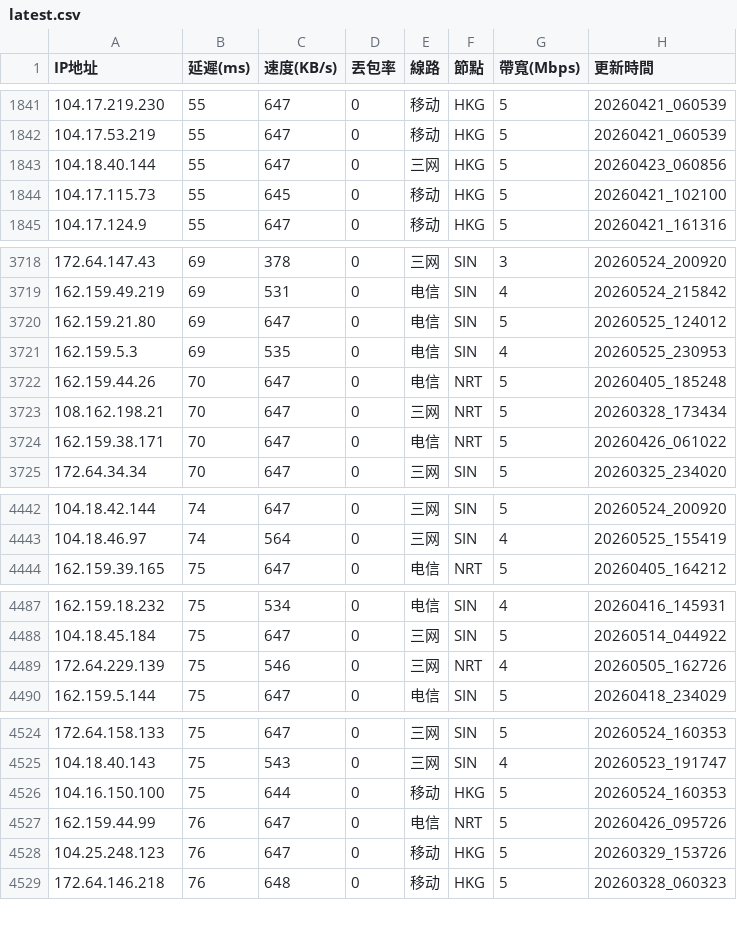
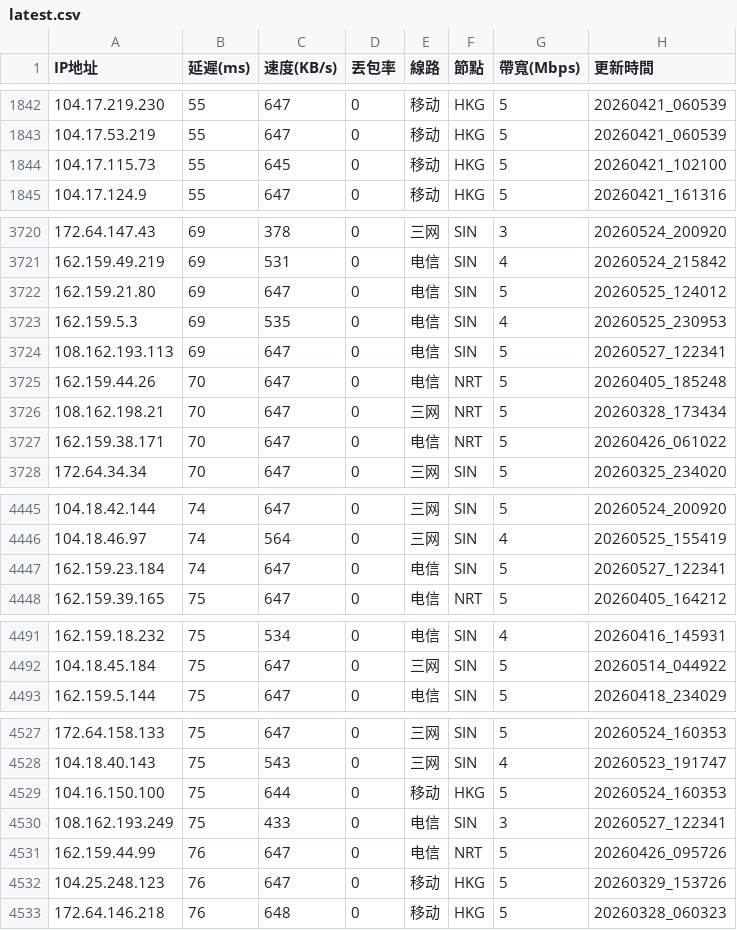
Before and after one commit to ssroom/ydltdx, a CSV file: data/latest.csv, drawn as a sheet; only a part is shown, gaps mark what is left out; removed rows and columns are numbered as before the commit, all else as after; the diff covers the shown part only; the diff names each change by its address in the sheet, - before the commit and + after, or states it on an @@ line.

```diff
--- a/data/latest.csv
+++ b/data/latest.csv
-row 1843: 104.18.40.144 | 55 | 647 | 0 | 三网 | HKG | 5 | 20260423_060856
+row 3724: 108.162.193.113 | 69 | 647 | 0 | 电信 | SIN | 5 | 20260527_122341
+row 4447: 162.159.23.184 | 74 | 647 | 0 | 电信 | SIN | 5 | 20260527_122341
-row 4489: 172.64.229.139 | 75 | 546 | 0 | 三网 | NRT | 4 | 20260505_162726
+row 4530: 108.162.193.249 | 75 | 433 | 0 | 电信 | SIN | 3 | 20260527_122341
```
Also changed, not shown: 17 added rows and 3 removed rows elsewhere in this file, data/current.csv, 5 other files.
